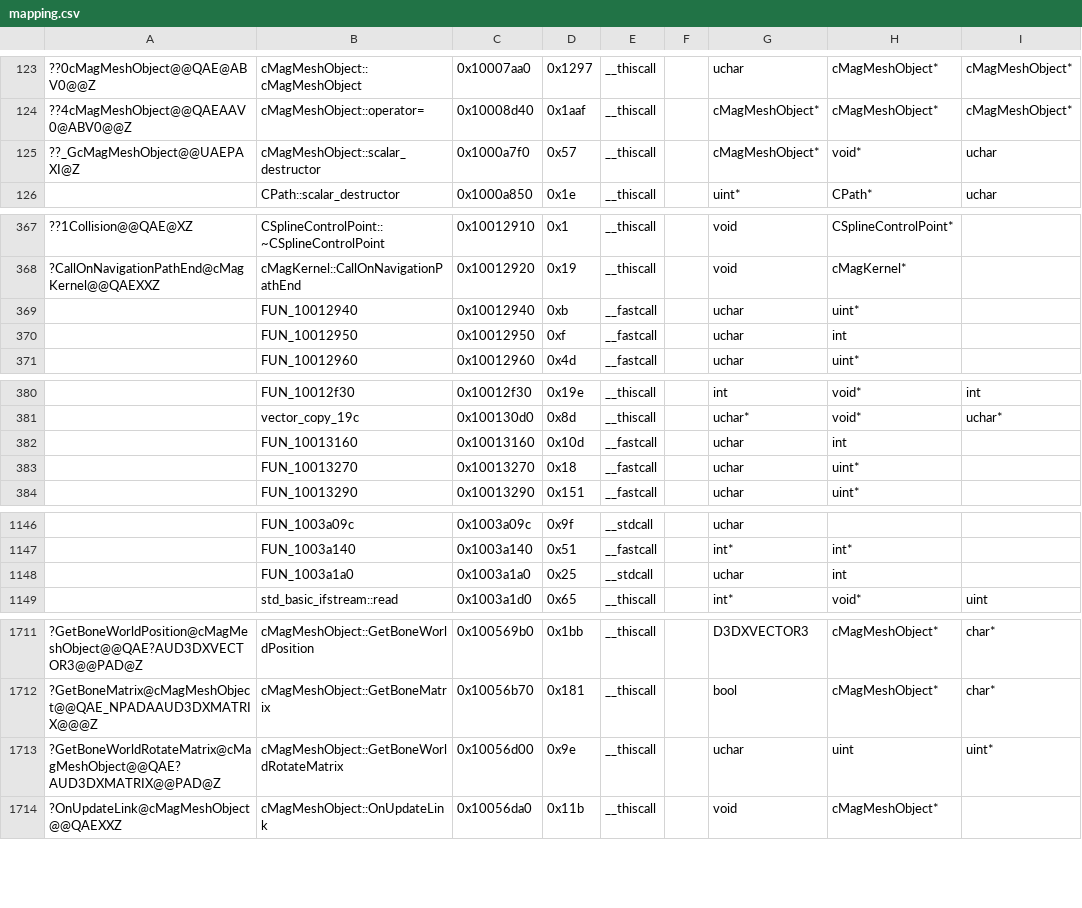
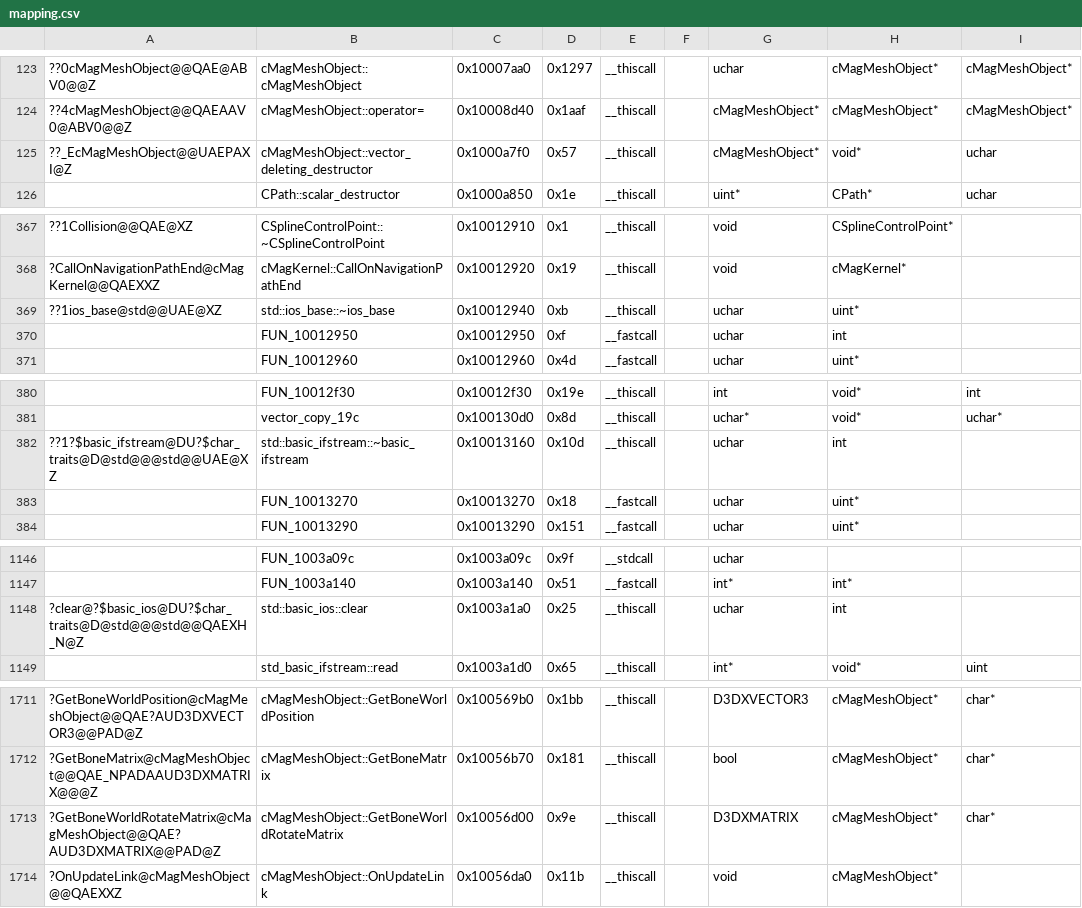
Before and after one commit to regratka/mkp, a CSV file: config/me2/mapping.csv, drawn as a sheet; only a part is shown, gaps mark what is left out; the diff covers the shown part only; the diff names each change by its address in the sheet, - before the commit and + after, or states it on an @@ line.

Commit message:
[cMagMeshObject] smaller functions progress

```diff
--- a/config/me2/mapping.csv
+++ b/config/me2/mapping.csv
-A125: ??_GcMagMeshObject@@UAEPAXI@Z
+A125: ??_EcMagMeshObject@@UAEPAXI@Z
-B125: cMagMeshObject::scalar_destructor
+B125: cMagMeshObject::vector_deleting_destructor
-A369: (empty)
+A369: ??1ios_base@std@@UAE@XZ
-B369: FUN_10012940
+B369: std::ios_base::~ios_base
-E369: __fastcall
+E369: __thiscall
-A382: (empty)
+A382: ??1?$basic_ifstream@DU?$char_traits@D@std@@@std@@UAE@XZ
-B382: FUN_10013160
+B382: std::basic_ifstream::~basic_ifstream
-E382: __fastcall
+E382: __thiscall
-A1148: (empty)
+A1148: ?clear@?$basic_ios@DU?$char_traits@D@std@@@std@@QAEXH_N@Z
-B1148: FUN_1003a1a0
+B1148: std::basic_ios::clear
-E1148: __stdcall
+E1148: __thiscall
-G1713: uchar
+G1713: D3DXMATRIX
-H1713: uint
+H1713: cMagMeshObject*
-I1713: uint*
+I1713: char*
```
Also changed, not shown: 4 added rows, 3 removed rows and 16 edited cells elsewhere in this file, 8 other files.
